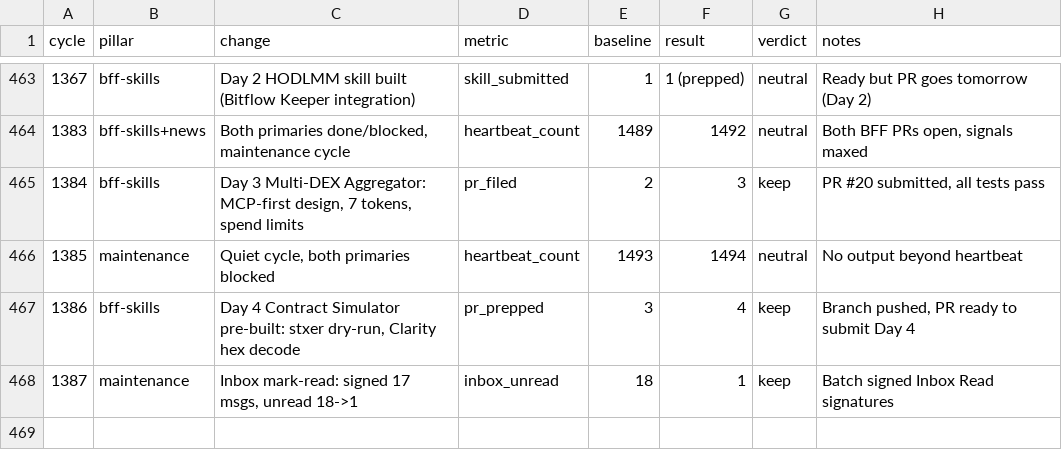
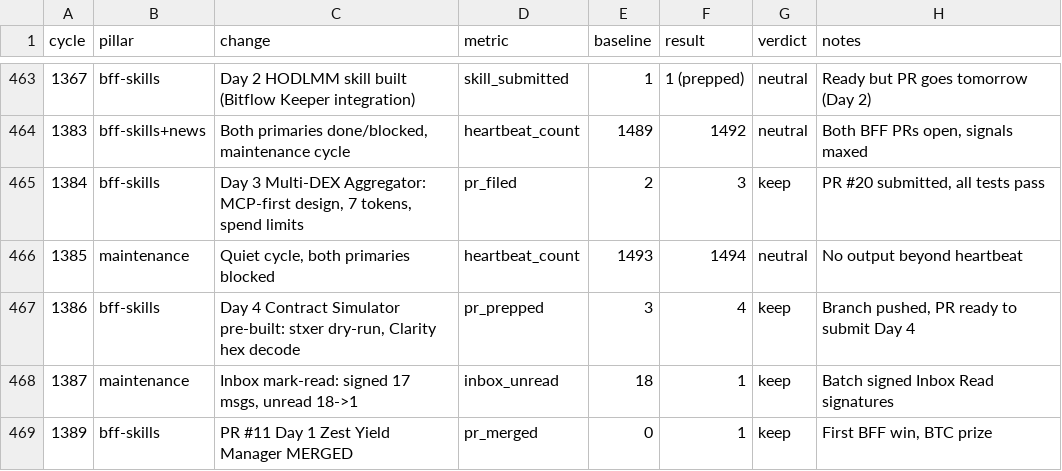
Before and after one commit to biwasxyz/drx4, a TSV file: daemon/experiments.tsv, drawn as a sheet; only a part is shown, gaps mark what is left out; the diff names each change by its address in the sheet, - before the commit and + after, or states it on an @@ line.

Commit message:
Cycle 1389: PR #11 MERGED! Day 1 BFF win, HB #1498

```diff
--- a/daemon/experiments.tsv
+++ b/daemon/experiments.tsv
+row 469: 1389 | bff-skills | PR #11 Day 1 Zest Yield Manager MERGED | pr_merged | 0 | 1 | keep | First BFF win, BTC prize
```
Also changed, not shown: 4 other files.
